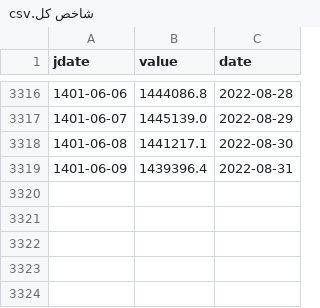
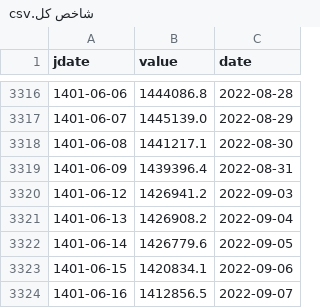
Before and after one commit to Hamtech-ai/InsightiFi, a CSV file: financial_index_data/شاخص كل.csv, drawn as a sheet; only a part is shown, gaps mark what is left out; the diff names each change by its address in the sheet, - before the commit and + after, or states it on an @@ line.

Commit message:
prices updated

```diff
--- a/financial_index_data/شاخص كل.csv
+++ b/financial_index_data/شاخص كل.csv
+row 3320: 1401-06-12 | 1426941.2 | 2022-09-03
+row 3321: 1401-06-13 | 1426908.2 | 2022-09-04
+row 3322: 1401-06-14 | 1426779.6 | 2022-09-05
+row 3323: 1401-06-15 | 1420834.1 | 2022-09-06
+row 3324: 1401-06-16 | 1412856.5 | 2022-09-07
```
